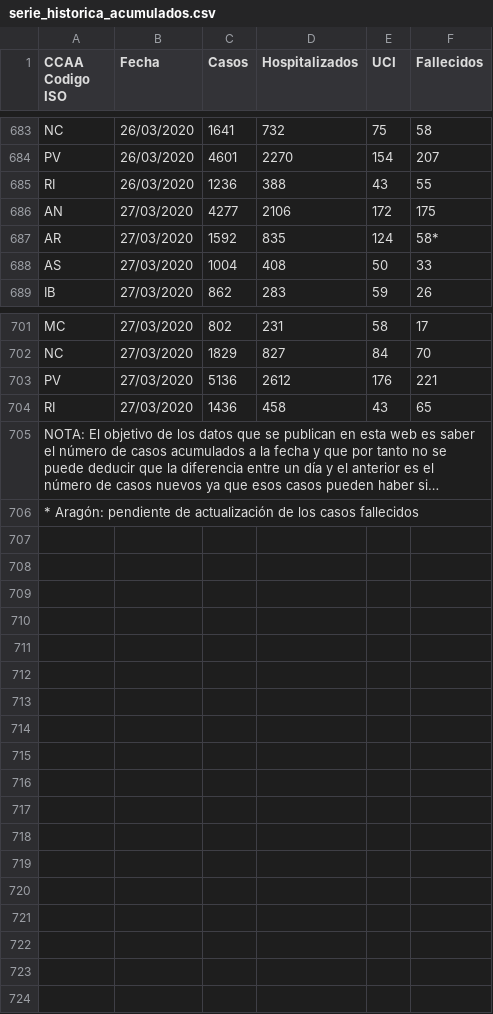
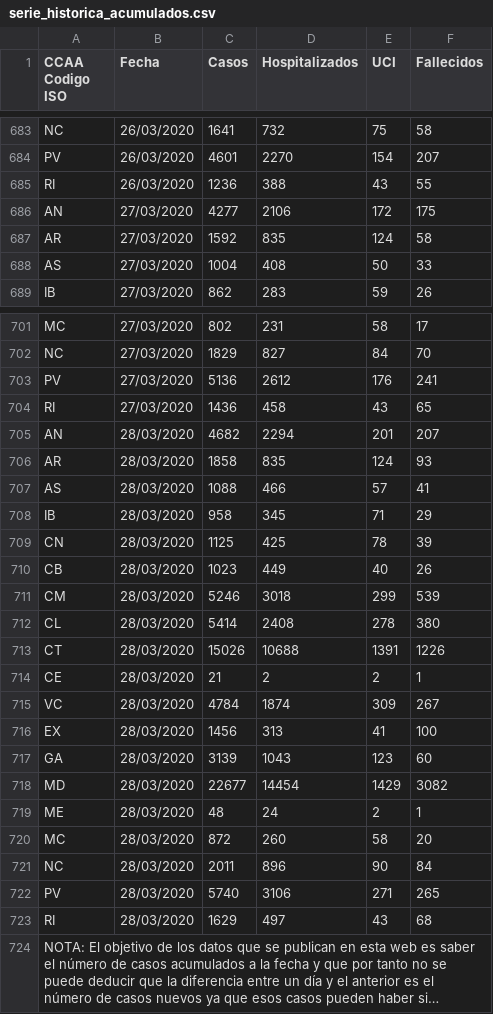
Before and after one commit to Manuel-Tellechea/Coronavirus, a CSV file: serie_historica_acumulados.csv, drawn as a sheet; only a part is shown, gaps mark what is left out; long unchanged cells end in …; removed rows and columns are numbered as before the commit, all else as after; the diff names each change by its address in the sheet, - before the commit and + after, or states it on an @@ line.

```diff
--- a/serie_historica_acumulados.csv
+++ b/serie_historica_acumulados.csv
-F687 (Fallecidos): 58*
+F687 (Fallecidos): 58
-F703 (Fallecidos): 221
+F703 (Fallecidos): 241
+row 705: AN | 28/03/2020 | 4682 | 2294 | 201 | 207
+row 706: AR | 28/03/2020 | 1858 | 835 | 124 | 93
+row 707: AS | 28/03/2020 | 1088 | 466 | 57 | 41
+row 708: IB | 28/03/2020 | 958 | 345 | 71 | 29
+row 709: CN | 28/03/2020 | 1125 | 425 | 78 | 39
+row 710: CB | 28/03/2020 | 1023 | 449 | 40 | 26
+row 711: CM | 28/03/2020 | 5246 | 3018 | 299 | 539
+row 712: CL | 28/03/2020 | 5414 | 2408 | 278 | 380
+row 713: CT | 28/03/2020 | 15026 | 10688 | 1391 | 1226
+row 714: CE | 28/03/2020 | 21 | 2 | 2 | 1
+row 715: VC | 28/03/2020 | 4784 | 1874 | 309 | 267
+row 716: EX | 28/03/2020 | 1456 | 313 | 41 | 100
+row 717: GA | 28/03/2020 | 3139 | 1043 | 123 | 60
+row 718: MD | 28/03/2020 | 22677 | 14454 | 1429 | 3082
+row 719: ME | 28/03/2020 | 48 | 24 | 2 | 1
+row 720: MC | 28/03/2020 | 872 | 260 | 58 | 20
+row 721: NC | 28/03/2020 | 2011 | 896 | 90 | 84
+row 722: PV | 28/03/2020 | 5740 | 3106 | 271 | 265
+row 723: RI | 28/03/2020 | 1629 | 497 | 43 | 68
-row 706: * Aragón: pendiente de actualización de los casos fallecidos
```
Also changed, not shown: 5 other files.
